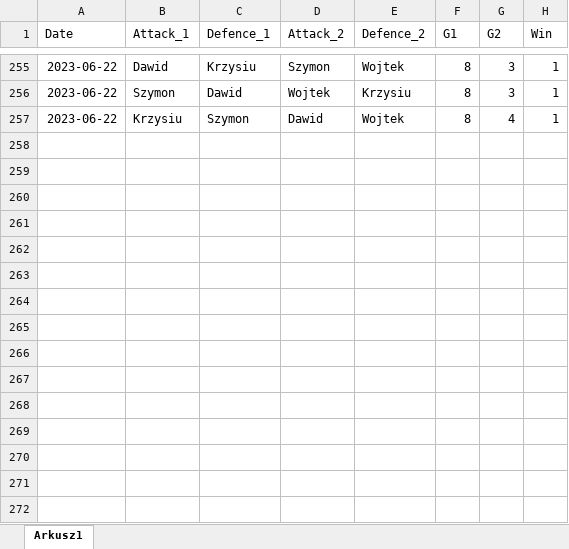
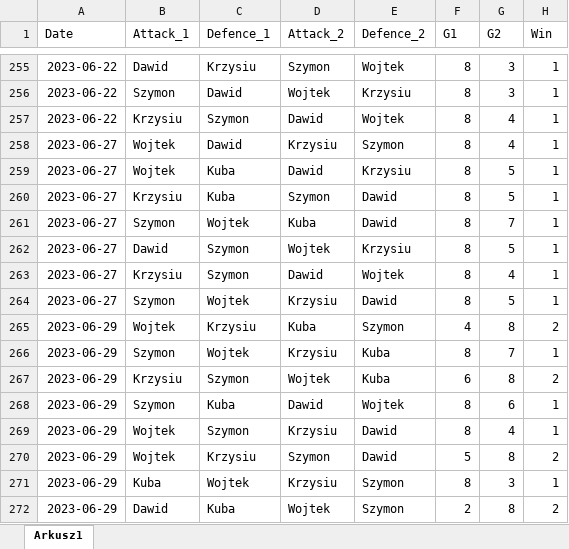
Before and after one commit to Szymkie/foosball, an Excel workbook: data/seuk_04.xlsx, sheet Arkusz1, drawn as a sheet; only a part is shown, gaps mark what is left out; values as stored, in another font and other column widths than the file's, no borders; the diff names each change by its address in the sheet, - before the commit and + after, or states it on an @@ line.

Commit message:
update data

```diff
--- a/data/seuk_04.xlsx (sheet Arkusz1)
+++ b/data/seuk_04.xlsx (sheet Arkusz1)
+row 258: 2023-06-27 | Wojtek | Dawid | Krzysiu | Szymon | 8 | 4 | 1
+row 259: 2023-06-27 | Wojtek | Kuba | Dawid | Krzysiu | 8 | 5 | 1
+row 260: 2023-06-27 | Krzysiu | Kuba | Szymon | Dawid | 8 | 5 | 1
+row 261: 2023-06-27 | Szymon | Wojtek | Kuba | Dawid | 8 | 7 | 1
+row 262: 2023-06-27 | Dawid | Szymon | Wojtek | Krzysiu | 8 | 5 | 1
+row 263: 2023-06-27 | Krzysiu | Szymon | Dawid | Wojtek | 8 | 4 | 1
+row 264: 2023-06-27 | Szymon | Wojtek | Krzysiu | Dawid | 8 | 5 | 1
+row 265: 2023-06-29 | Wojtek | Krzysiu | Kuba | Szymon | 4 | 8 | 2
+row 266: 2023-06-29 | Szymon | Wojtek | Krzysiu | Kuba | 8 | 7 | 1
+row 267: 2023-06-29 | Krzysiu | Szymon | Wojtek | Kuba | 6 | 8 | 2
+row 268: 2023-06-29 | Szymon | Kuba | Dawid | Wojtek | 8 | 6 | 1
+row 269: 2023-06-29 | Wojtek | Szymon | Krzysiu | Dawid | 8 | 4 | 1
+row 270: 2023-06-29 | Wojtek | Krzysiu | Szymon | Dawid | 5 | 8 | 2
+row 271: 2023-06-29 | Kuba | Wojtek | Krzysiu | Szymon | 8 | 3 | 1
+row 272: 2023-06-29 | Dawid | Kuba | Wojtek | Szymon | 2 | 8 | 2
```
Also changed, not shown: 2 other files.
